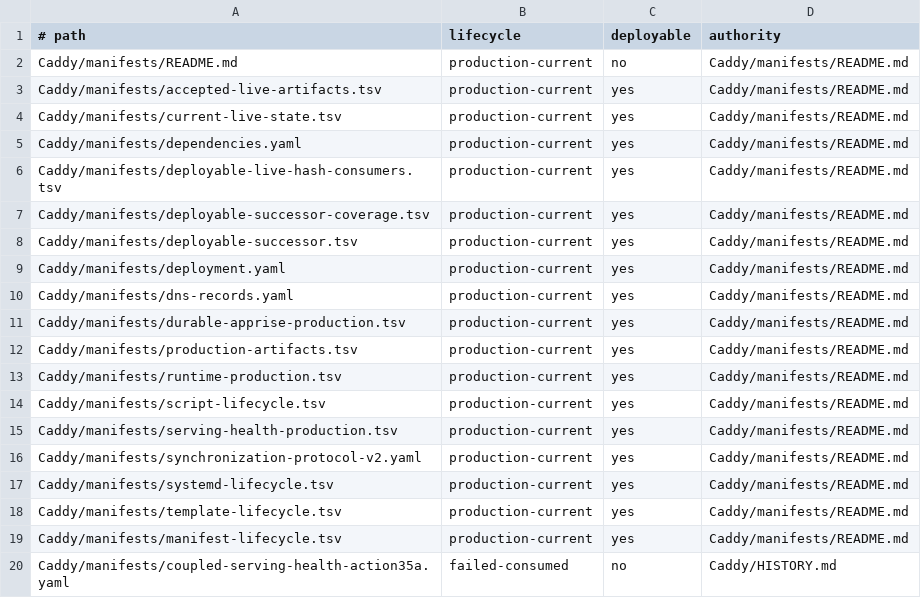
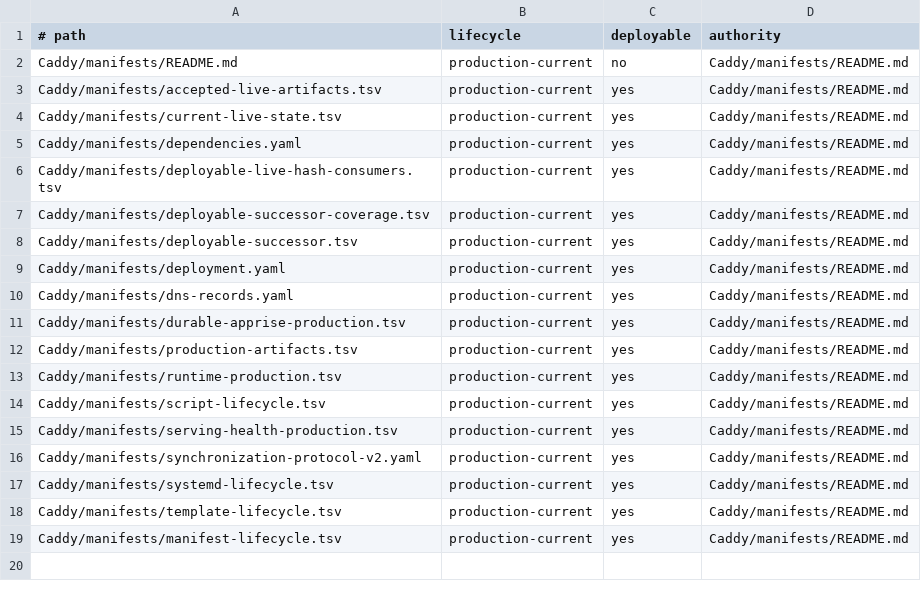
Before and after one commit to Racerx323/homelab-server-configs, a TSV file: Caddy/manifests/manifest-lifecycle.tsv, drawn as a sheet.

```diff
--- a/Caddy/manifests/manifest-lifecycle.tsv
+++ b/Caddy/manifests/manifest-lifecycle.tsv
@@ -19,2 +19 @@ Caddy/manifests/template-lifecycle.tsv	production-current	yes	Caddy/manifests/RE
 Caddy/manifests/manifest-lifecycle.tsv	production-current	yes	Caddy/manifests/README.md
-Caddy/manifests/coupled-serving-health-action35a.yaml	failed-consumed	no	Caddy/HISTORY.md
```
Also changed, not shown: Caddy/manifests/script-lifecycle.tsv, deployment-streams.tsv, 13 other files.
